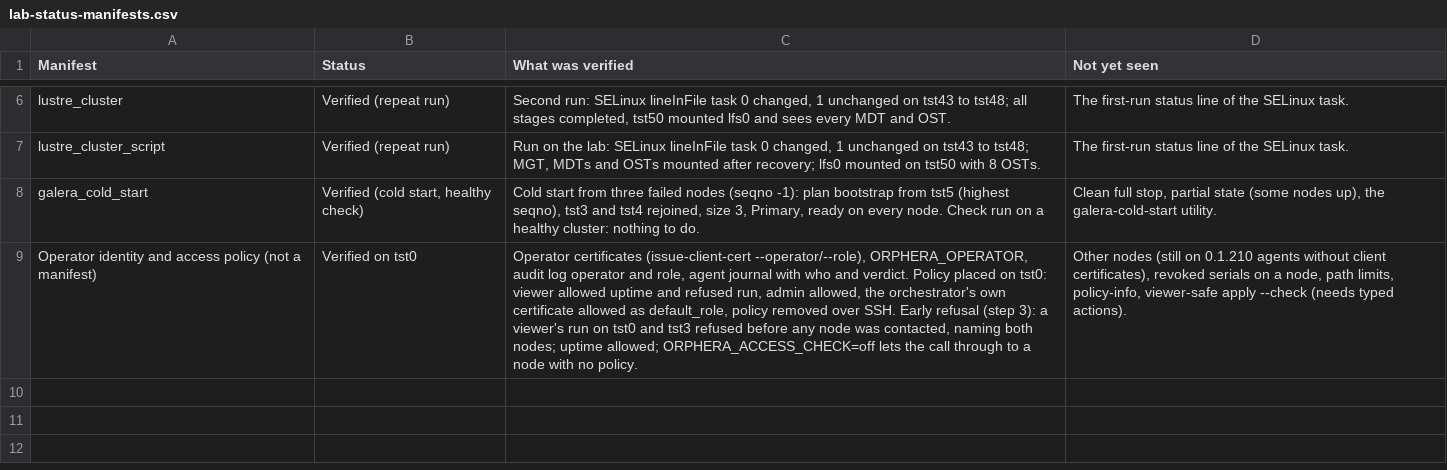
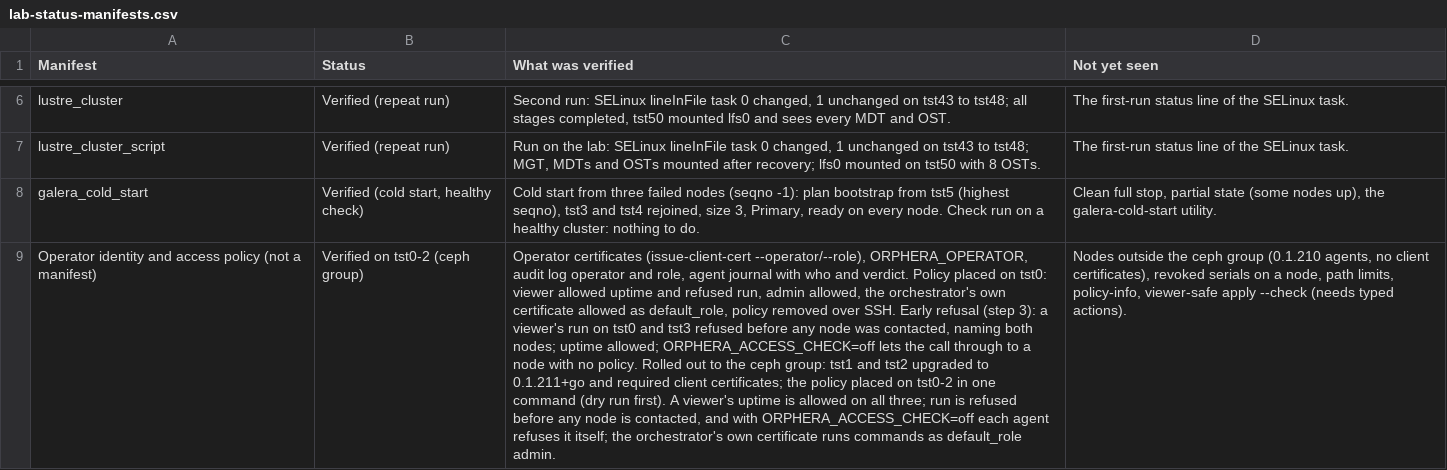
Before and after one commit to ljalbinson/orphera-pkg, a CSV file: docs/lab-status-manifests.csv, drawn as a sheet; only a part is shown, gaps mark what is left out; the diff names each change by its address in the sheet, - before the commit and + after, or states it on an @@ line.

```diff
--- a/docs/lab-status-manifests.csv
+++ b/docs/lab-status-manifests.csv
-B9 (Status): Verified on tst0
+B9 (Status): Verified on tst0-2 (ceph group)
-C9 (What was verified): …no policy.
+C9 (What was verified): …no policy. Rolled out to the ceph group: tst1 and tst2 upgraded to 0.1.211+go and required client certificates; the policy placed on tst0-2 in one command (dry run first). A viewer's uptime is allowed on all three; run is refused before any node is contacted, and with ORPHERA_ACCESS_CHECK=off each agent refuses it itself; the orchestrator's own certificate runs commands as default_role admin.
-D9 (Not yet seen): Other nodes (still on 0.1.210 agents without client certificates),…
+D9 (Not yet seen): Nodes outside the ceph group (0.1.210 agents, no client certificates),…
```
